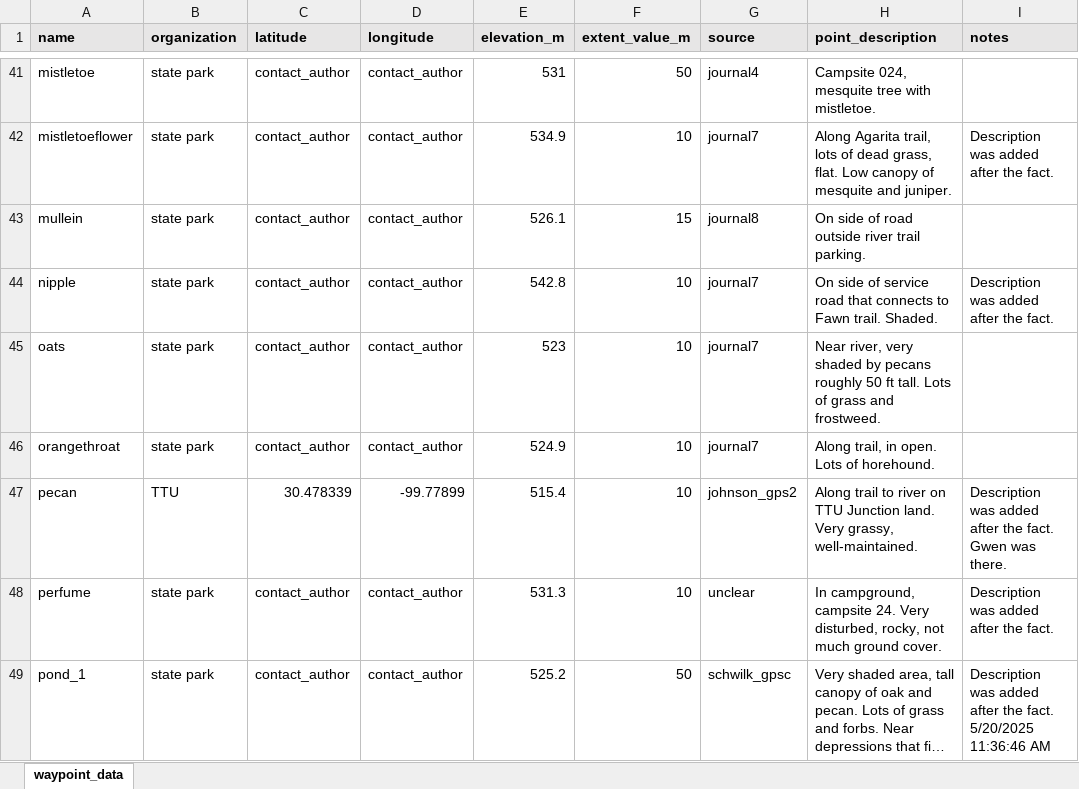
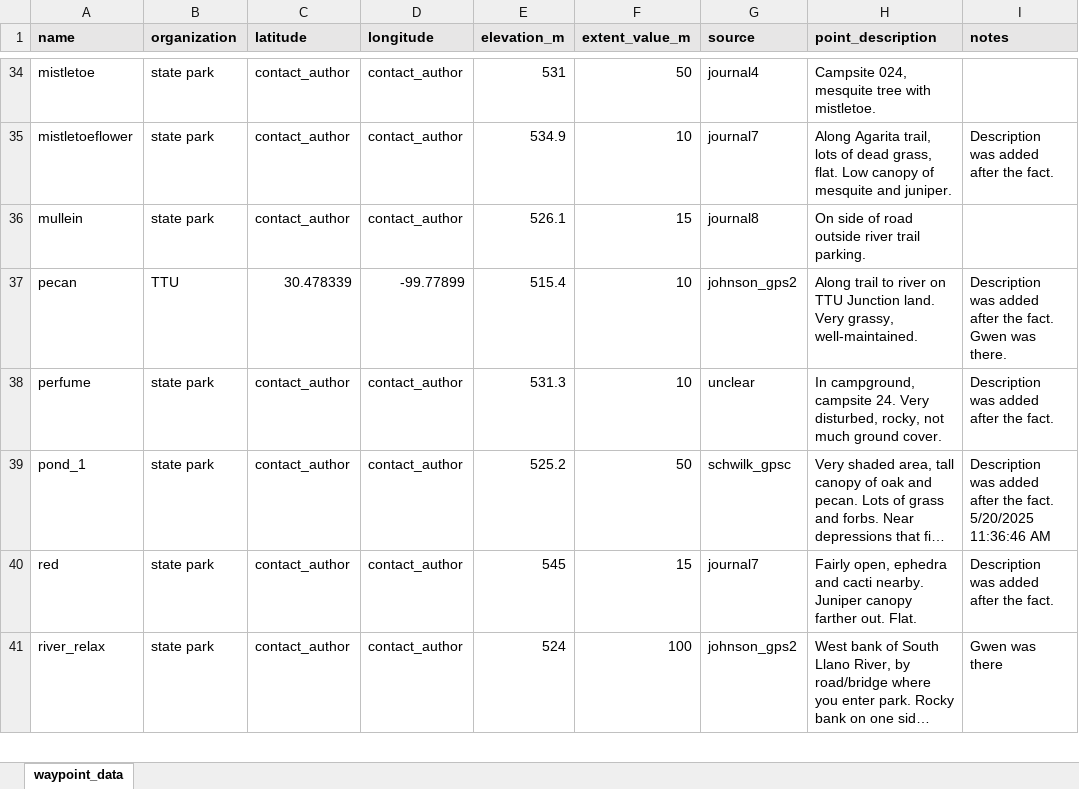
Before and after one commit to gwenwagner/junction_floristics, an Excel workbook: floristics_data/waypoints/waypoint_data.xlsx, sheet waypoint_data, drawn as a sheet; only a part is shown, gaps mark what is left out; the shorter side is filled out with more unchanged rows; long unchanged cells end in …; values as stored, in another font and other column widths than the file's, no borders; removed rows and columns are numbered as before the commit, all else as after; the diff covers the shown part only; the diff names each change by its address in the sheet, - before the commit and + after, or states it on an @@ line.

Commit message:
fixed waypoint names and double-checked across all data, fixed issues with Shannon diversity calculations

```diff
--- a/floristics_data/waypoints/waypoint_data.xlsx (sheet waypoint_data)
+++ b/floristics_data/waypoints/waypoint_data.xlsx (sheet waypoint_data)
-row 44: nipple | state park | contact_author | contact_author | 542.8 | 10 | journal7 | On side of service road that connects to Fawn trail. Shaded. | Description was added after the fact.
-row 45: oats | state park | contact_author | contact_author | 523 | 10 | journal7 | Near river, very shaded by pecans roughly 50 ft tall. Lots of grass and frostweed.
-row 46: orangethroat | state park | contact_author | contact_author | 524.9 | 10 | journal7 | Along trail, in open. Lots of horehound.
```
Also changed, not shown: 1 added row, 16 removed rows, 12 moved rows and 6 edited cells elsewhere in this sheet, floristics_data/abundance_data/abundance_data.xlsx, floristics_data/abundance_data/abundance_metadata.xlsx, 5 other files.
